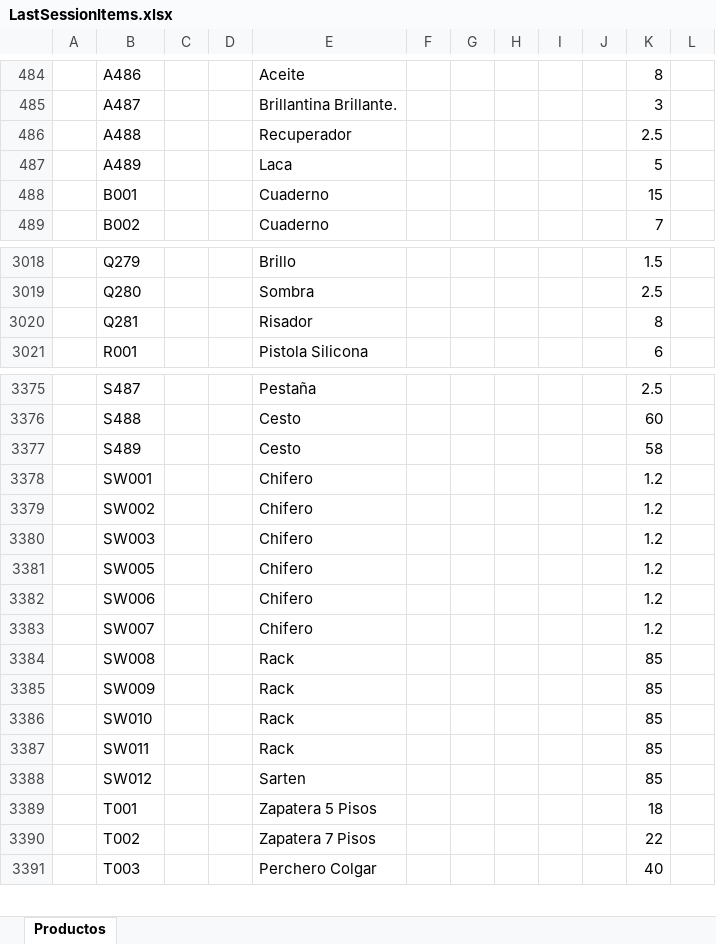
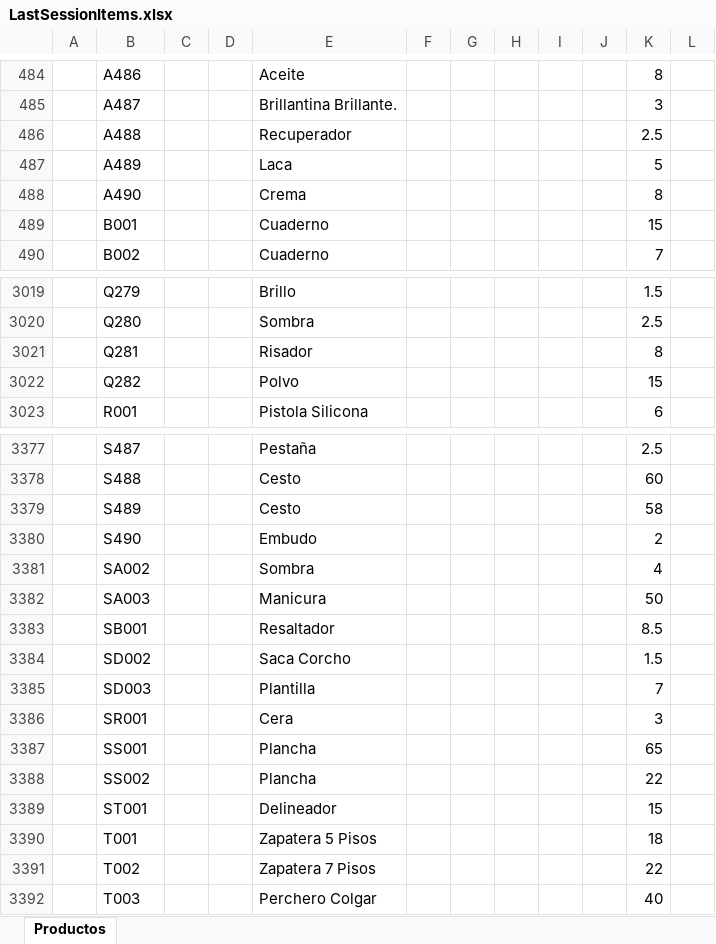
Before and after one commit to ivanquino1000/BarcodeVba, an Excel workbook: SessionBackup/LastSessionItems.xlsx, sheet Productos, drawn as a sheet; only a part is shown, gaps mark what is left out; values as stored, in another font and other column widths than the file's, no borders; removed rows and columns are numbered as before the commit, all else as after; the diff names each change by its address in the sheet, - before the commit and + after, or states it on an @@ line.

```diff
--- a/SessionBackup/LastSessionItems.xlsx (sheet Productos)
+++ b/SessionBackup/LastSessionItems.xlsx (sheet Productos)
+row 488:  | A490 |  |  | Crema |  |  |  |  |  | 8
+row 3022:  | Q282 |  |  | Polvo |  |  |  |  |  | 15
-row 3378:  | SW001 |  |  | Chifero |  |  |  |  |  | 1.2
-row 3379:  | SW002 |  |  | Chifero |  |  |  |  |  | 1.2
-row 3380:  | SW003 |  |  | Chifero |  |  |  |  |  | 1.2
-row 3381:  | SW005 |  |  | Chifero |  |  |  |  |  | 1.2
-row 3382:  | SW006 |  |  | Chifero |  |  |  |  |  | 1.2
-row 3383:  | SW007 |  |  | Chifero |  |  |  |  |  | 1.2
-row 3384:  | SW008 |  |  | Rack |  |  |  |  |  | 85
-row 3385:  | SW009 |  |  | Rack |  |  |  |  |  | 85
-row 3386:  | SW010 |  |  | Rack |  |  |  |  |  | 85
-row 3387:  | SW011 |  |  | Rack |  |  |  |  |  | 85
-row 3388:  | SW012 |  |  | Sarten |  |  |  |  |  | 85
+row 3380:  | S490 |  |  | Embudo |  |  |  |  |  | 2
+row 3381:  | SA002 |  |  | Sombra |  |  |  |  |  | 4
+row 3382:  | SA003 |  |  | Manicura |  |  |  |  |  | 50
+row 3383:  | SB001 |  |  | Resaltador |  |  |  |  |  | 8.5
+row 3384:  | SD002 |  |  | Saca Corcho |  |  |  |  |  | 1.5
+row 3385:  | SD003 |  |  | Plantilla |  |  |  |  |  | 7
+row 3386:  | SR001 |  |  | Cera |  |  |  |  |  | 3
+row 3387:  | SS001 |  |  | Plancha |  |  |  |  |  | 65
+row 3388:  | SS002 |  |  | Plancha |  |  |  |  |  | 22
+row 3389:  | ST001 |  |  | Delineador |  |  |  |  |  | 15
```
Also changed, not shown: Src/Barcodes.xlsm.
